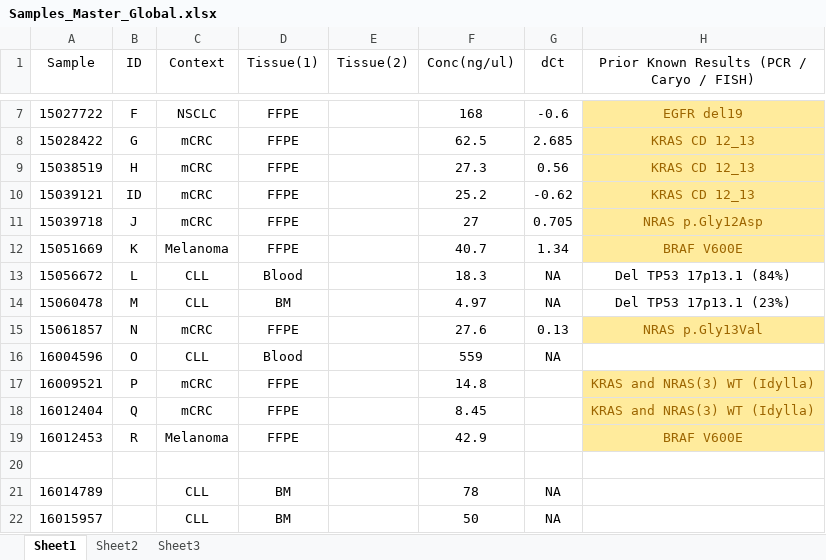
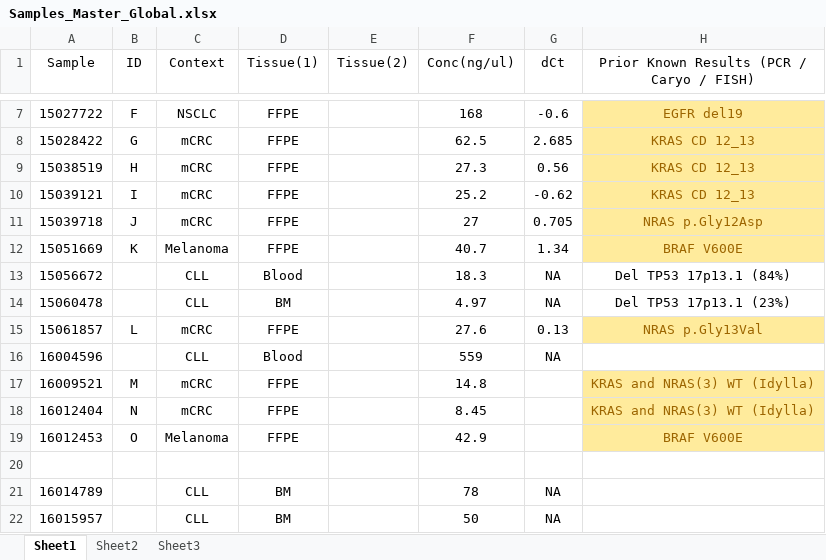
Before and after one commit to benflies/thesis_report, an Excel workbook: LaTex_Projects/Masterthes/Samples_Master_Global.xlsx, sheet Sheet1, drawn as a sheet; only a part is shown, gaps mark what is left out; values as stored, in another font and other column widths than the file's, no borders; the diff names each change by its address in the sheet, - before the commit and + after, or states it on an @@ line.

```diff
--- a/LaTex_Projects/Masterthes/Samples_Master_Global.xlsx (sheet Sheet1)
+++ b/LaTex_Projects/Masterthes/Samples_Master_Global.xlsx (sheet Sheet1)
-B10 (ID): ID
+B10 (ID): I
-B13 (ID): L
+B13 (ID): (empty)
-B14 (ID): M
+B14 (ID): (empty)
-B15 (ID): N
+B15 (ID): L
-B16 (ID): O
+B16 (ID): (empty)
-B17 (ID): P
+B17 (ID): M
-B18 (ID): Q
+B18 (ID): N
-B19 (ID): R
+B19 (ID): O
```
Also changed, not shown: 3 other files.
